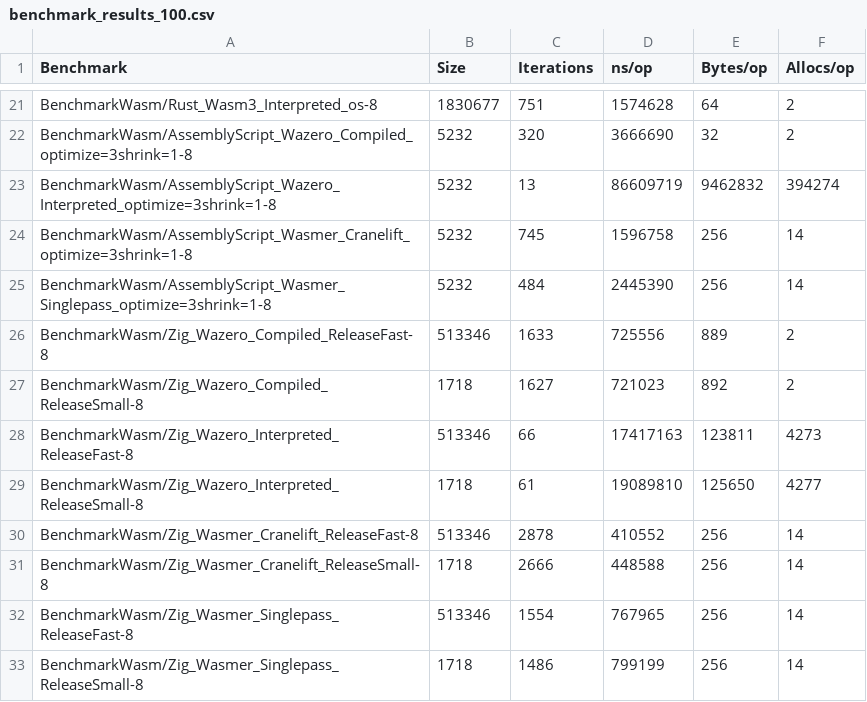
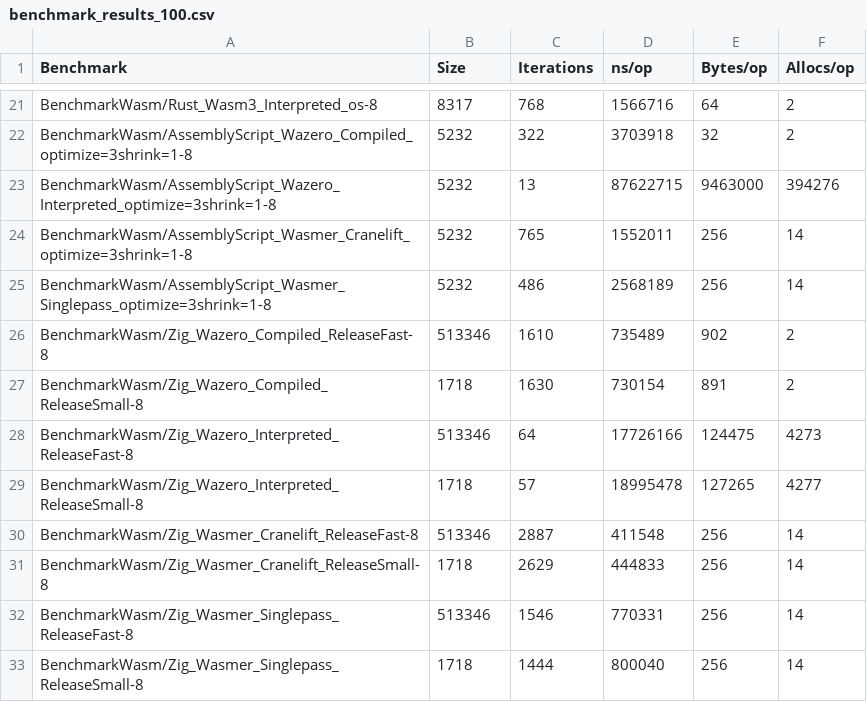
Before and after one commit to therealbytes/quicksort-wasm-benchmark, a CSV file: results/benchmark_results_100.csv, drawn as a sheet; only a part is shown, gaps mark what is left out; the diff covers the shown part only; the diff names each change by its address in the sheet, - before the commit and + after, or states it on an @@ line.

```diff
--- a/results/benchmark_results_100.csv
+++ b/results/benchmark_results_100.csv
-B21 (Size): 1830677
+B21 (Size): 8317
-C21 (Iterations): 751
+C21 (Iterations): 768
-D21 (ns/op): 1574628
+D21 (ns/op): 1566716
-C22 (Iterations): 320
+C22 (Iterations): 322
-D22 (ns/op): 3666690
+D22 (ns/op): 3703918
-D23 (ns/op): 86609719
+D23 (ns/op): 87622715
-E23 (Bytes/op): 9462832
+E23 (Bytes/op): 9463000
-F23 (Allocs/op): 394274
+F23 (Allocs/op): 394276
-C24 (Iterations): 745
+C24 (Iterations): 765
-D24 (ns/op): 1596758
+D24 (ns/op): 1552011
-C25 (Iterations): 484
+C25 (Iterations): 486
-D25 (ns/op): 2445390
+D25 (ns/op): 2568189
-C26 (Iterations): 1633
+C26 (Iterations): 1610
-D26 (ns/op): 725556
+D26 (ns/op): 735489
-E26 (Bytes/op): 889
+E26 (Bytes/op): 902
-C27 (Iterations): 1627
+C27 (Iterations): 1630
-D27 (ns/op): 721023
+D27 (ns/op): 730154
-E27 (Bytes/op): 892
+E27 (Bytes/op): 891
-C28 (Iterations): 66
+C28 (Iterations): 64
-D28 (ns/op): 17417163
+D28 (ns/op): 17726166
-E28 (Bytes/op): 123811
+E28 (Bytes/op): 124475
-C29 (Iterations): 61
+C29 (Iterations): 57
-D29 (ns/op): 19089810
+D29 (ns/op): 18995478
-E29 (Bytes/op): 125650
+E29 (Bytes/op): 127265
-C30 (Iterations): 2878
+C30 (Iterations): 2887
-D30 (ns/op): 410552
+D30 (ns/op): 411548
-C31 (Iterations): 2666
+C31 (Iterations): 2629
-D31 (ns/op): 448588
+D31 (ns/op): 444833
-C32 (Iterations): 1554
+C32 (Iterations): 1546
-D32 (ns/op): 767965
+D32 (ns/op): 770331
-C33 (Iterations): 1486
+C33 (Iterations): 1444
-D33 (ns/op): 799199
+D33 (ns/op): 800040
```
Also changed, not shown: 65 edited cells elsewhere in this file, results/benchmark_results_1000.csv, 3 other files.
